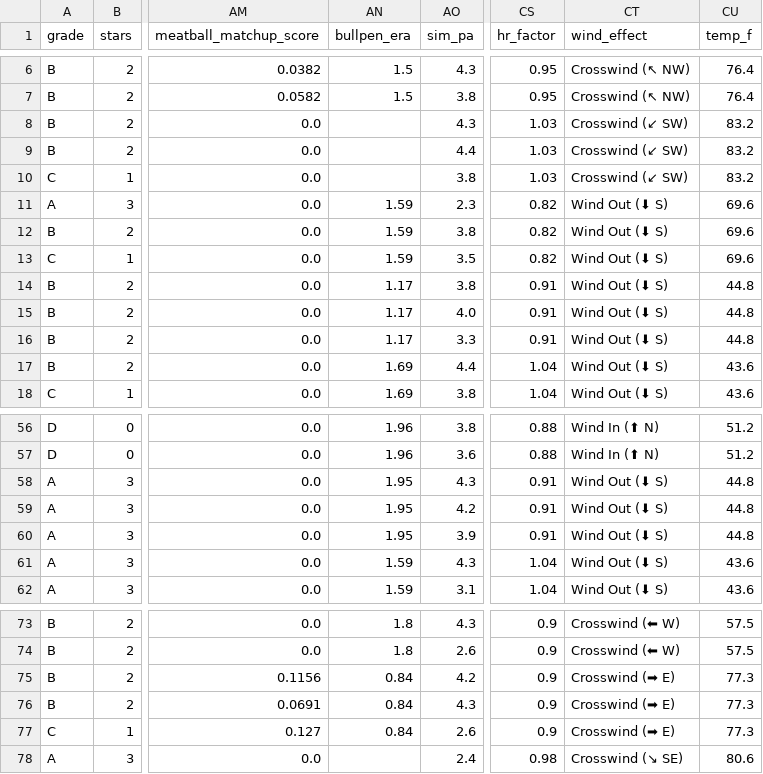
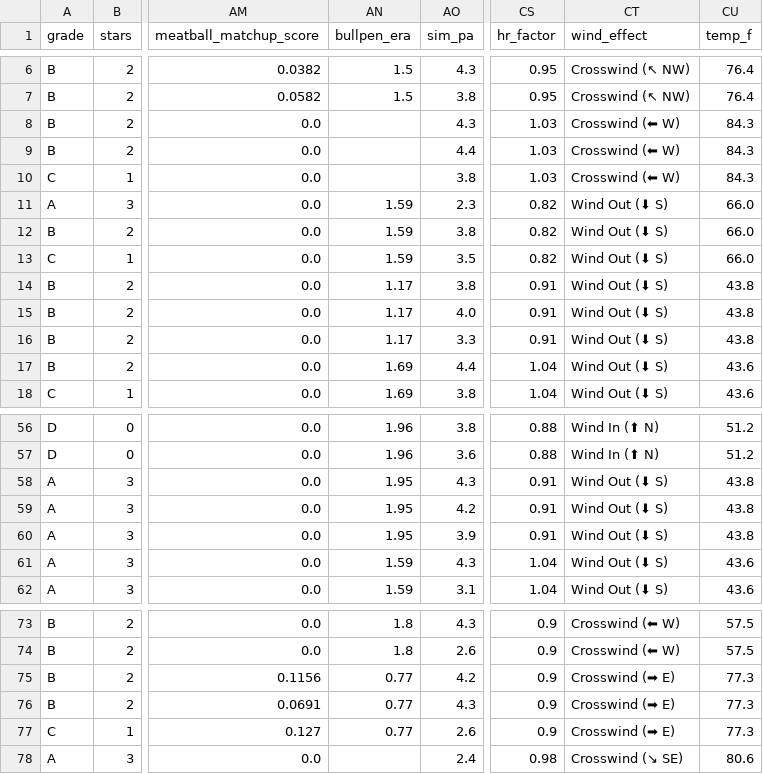
Before and after one commit to prsm-labs/going-yard, a CSV file: public/data/daily_summary.csv, drawn as a sheet; only a part is shown, gaps mark what is left out; the diff covers the shown part only; the diff names each change by its address in the sheet, - before the commit and + after, or states it on an @@ line.

```diff
--- a/public/data/daily_summary.csv
+++ b/public/data/daily_summary.csv
-CT8:CT10 (wind_effect): Crosswind (↙ SW)
+CT8:CT10 (wind_effect): Crosswind (⬅ W)
-CU8:CU10 (temp_f): 83.2
+CU8:CU10 (temp_f): 84.3
-CU11:CU13 (temp_f): 69.6
+CU11:CU13 (temp_f): 66.0
-CU14:CU16 (temp_f): 44.8
+CU14:CU16 (temp_f): 43.8
-CU58:CU60 (temp_f): 44.8
+CU58:CU60 (temp_f): 43.8
-AN75:AN77 (bullpen_era): 0.84
+AN75:AN77 (bullpen_era): 0.77
```
Also changed, not shown: 32 edited cells elsewhere in this file, 4 other files.
